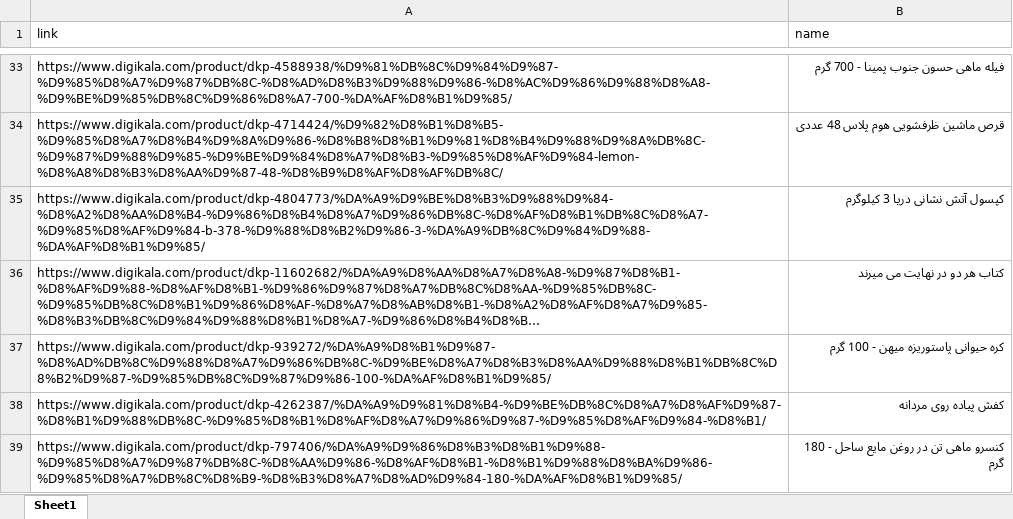
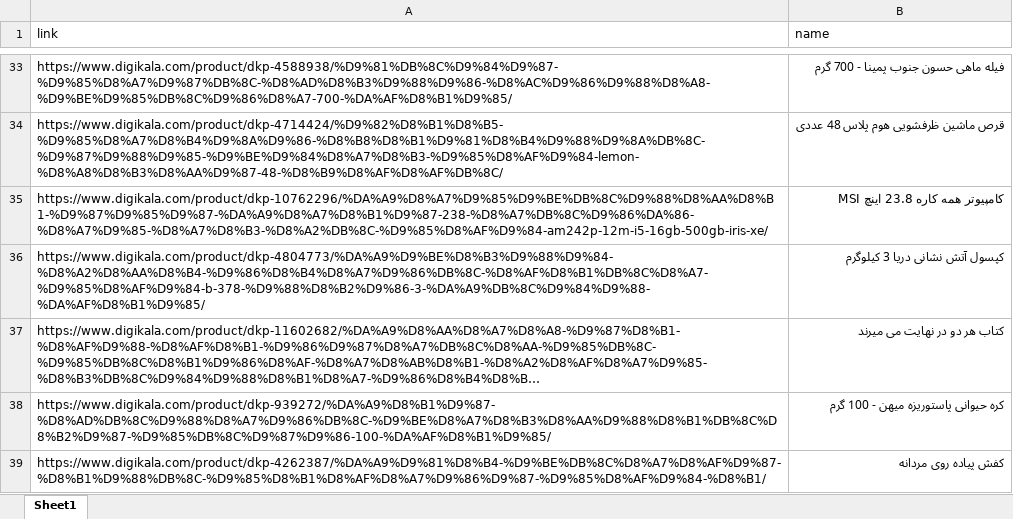
Before and after one commit to eledah/pmonitor, an Excel workbook: items.xlsx, sheet Sheet1, drawn as a sheet; only a part is shown, gaps mark what is left out; the shorter side is filled out with more unchanged rows; long unchanged cells end in …; values as stored, in another font and other column widths than the file's, no borders; the diff names each change by its address in the sheet, - before the commit and + after, or states it on an @@ line.

Commit message:
new item

```diff
--- a/items.xlsx (sheet Sheet1)
+++ b/items.xlsx (sheet Sheet1)
+row 35: https://www.digikala.com/product/dkp-10762296/%DA%A9%D8%A7%D9%85%D9%BE%DB%8C%D9%88%D8%AA%D8%B1-%D9%87%D9%85%D9%87-%DA%A9%D8%A7%D8%B1%D9%87-238-%D8%A7%DB%8C%D9%86%DA%86-%D8%A7%D9%85-%D8%A7%D8%B3-%D8%A2%DB%8C-%D9%85%D8%AF%D9%84-am242p-12m-i5-16gb-500gb-iris-xe/ | کامپیوتر همه کاره 23.8 اینچ MSI
```
